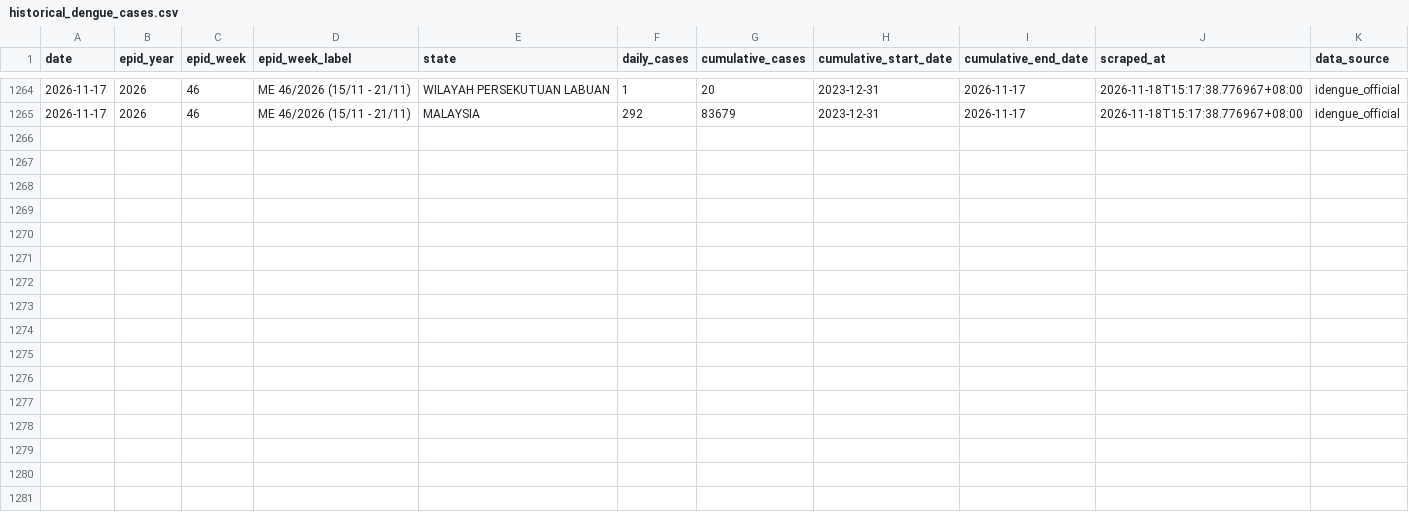
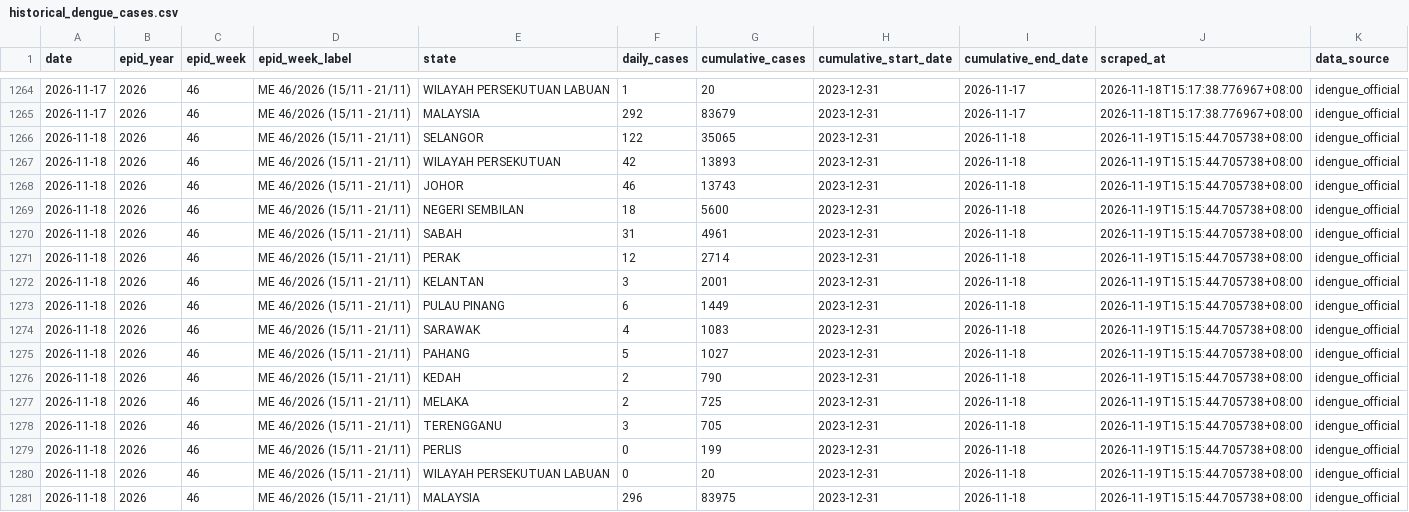
Before and after one commit to MohdAzmiSuliman/dailycaseden_iden, a CSV file: data/historical_dengue_cases.csv, drawn as a sheet; only a part is shown, gaps mark what is left out.

```diff
--- a/data/historical_dengue_cases.csv
+++ b/data/historical_dengue_cases.csv
@@ -1265 +1265,17 @@ date,epid_year,epid_week,epid_week_label,state,daily_cases,cumulative_cases,cumu
 2026-11-17,2026,46,ME 46/2026 (15/11 - 21/11),MALAYSIA,292,83679,2023-12-31,2026-11-17,2026-11-18T15:17:38.776967+08:00,idengue_official
+2026-11-18,2026,46,ME 46/2026 (15/11 - 21/11),SELANGOR,122,35065,2023-12-31,2026-11-18,2026-11-19T15:15:44.705738+08:00,idengue_official
+2026-11-18,2026,46,ME 46/2026 (15/11 - 21/11),WILAYAH PERSEKUTUAN,42,13893,2023-12-31,2026-11-18,2026-11-19T15:15:44.705738+08:00,idengue_official
+2026-11-18,2026,46,ME 46/2026 (15/11 - 21/11),JOHOR,46,13743,2023-12-31,2026-11-18,2026-11-19T15:15:44.705738+08:00,idengue_official
+2026-11-18,2026,46,ME 46/2026 (15/11 - 21/11),NEGERI SEMBILAN,18,5600,2023-12-31,2026-11-18,2026-11-19T15:15:44.705738+08:00,idengue_official
+2026-11-18,2026,46,ME 46/2026 (15/11 - 21/11),SABAH,31,4961,2023-12-31,2026-11-18,2026-11-19T15:15:44.705738+08:00,idengue_official
+2026-11-18,2026,46,ME 46/2026 (15/11 - 21/11),PERAK,12,2714,2023-12-31,2026-11-18,2026-11-19T15:15:44.705738+08:00,idengue_official
+2026-11-18,2026,46,ME 46/2026 (15/11 - 21/11),KELANTAN,3,2001,2023-12-31,2026-11-18,2026-11-19T15:15:44.705738+08:00,idengue_official
+2026-11-18,2026,46,ME 46/2026 (15/11 - 21/11),PULAU PINANG,6,1449,2023-12-31,2026-11-18,2026-11-19T15:15:44.705738+08:00,idengue_official
+2026-11-18,2026,46,ME 46/2026 (15/11 - 21/11),SARAWAK,4,1083,2023-12-31,2026-11-18,2026-11-19T15:15:44.705738+08:00,idengue_official
+2026-11-18,2026,46,ME 46/2026 (15/11 - 21/11),PAHANG,5,1027,2023-12-31,2026-11-18,2026-11-19T15:15:44.705738+08:00,idengue_official
+2026-11-18,2026,46,ME 46/2026 (15/11 - 21/11),KEDAH,2,790,2023-12-31,2026-11-18,2026-11-19T15:15:44.705738+08:00,idengue_official
+2026-11-18,2026,46,ME 46/2026 (15/11 - 21/11),MELAKA,2,725,2023-12-31,2026-11-18,2026-11-19T15:15:44.705738+08:00,idengue_official
+2026-11-18,2026,46,ME 46/2026 (15/11 - 21/11),TERENGGANU,3,705,2023-12-31,2026-11-18,2026-11-19T15:15:44.705738+08:00,idengue_official
+2026-11-18,2026,46,ME 46/2026 (15/11 - 21/11),PERLIS,0,199,2023-12-31,2026-11-18,2026-11-19T15:15:44.705738+08:00,idengue_official
+2026-11-18,2026,46,ME 46/2026 (15/11 - 21/11),WILAYAH PERSEKUTUAN LABUAN,0,20,2023-12-31,2026-11-18,2026-11-19T15:15:44.705738+08:00,idengue_official
+2026-11-18,2026,46,ME 46/2026 (15/11 - 21/11),MALAYSIA,296,83975,2023-12-31,2026-11-18,2026-11-19T15:15:44.705738+08:00,idengue_official
```
Also changed, not shown: data/latest.csv, 3 other files.
